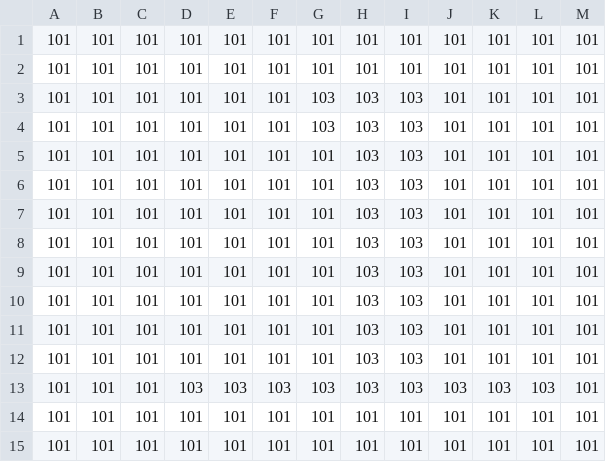
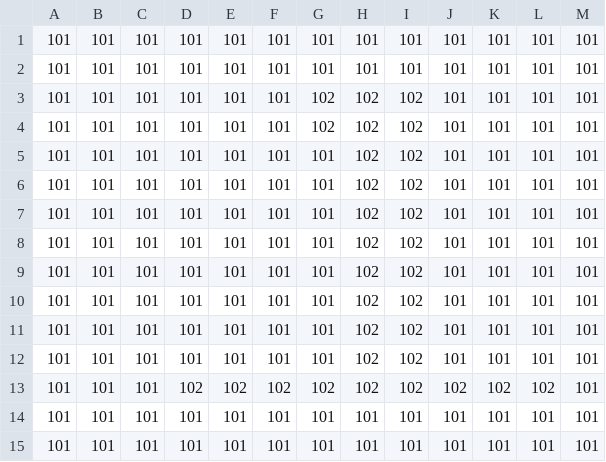
Before and after one commit to NakamuraRyo0304/MG_Adventure, a CSV file: Resources/Maps/Stage1.csv, drawn as a sheet; only a part is shown; the diff names each change by its address in the sheet, - before the commit and + after, or states it on an @@ line.

```diff
--- a/Resources/Maps/Stage1.csv
+++ b/Resources/Maps/Stage1.csv
-G3:G4: 103
+G3:G4: 102
-H3:H13: 103
+H3:H13: 102
-I3:I13: 103
+I3:I13: 102
-D13: 103
+D13: 102
-E13: 103
+E13: 102
-F13: 103
+F13: 102
-G13: 103
+G13: 102
-J13: 103
+J13: 102
-K13: 103
+K13: 102
-L13: 103
+L13: 102
```
Also changed, not shown: 6 other files.
